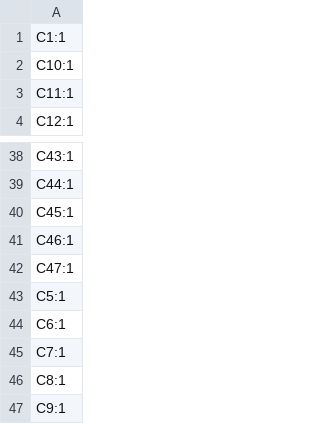
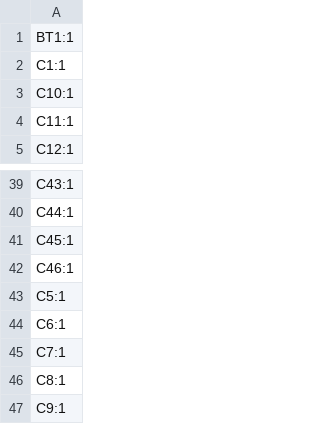
Before and after one commit to PE5PVB/PAL-sign, a CSV file: Hardware/Gerbers/designators.csv, drawn as a sheet; only a part is shown, gaps mark what is left out.

```diff
--- a/Hardware/Gerbers/designators.csv
+++ b/Hardware/Gerbers/designators.csv
@@ -1 +1,2 @@
+BT1:1
 C1:1
@@ -41,3 +42,2 @@ C45:1
 C46:1
-C47:1
 C5:1
```
Also changed, not shown: Hardware/Gerbers/bom.csv, Hardware/Gerbers/positions.csv, 9 other files.
